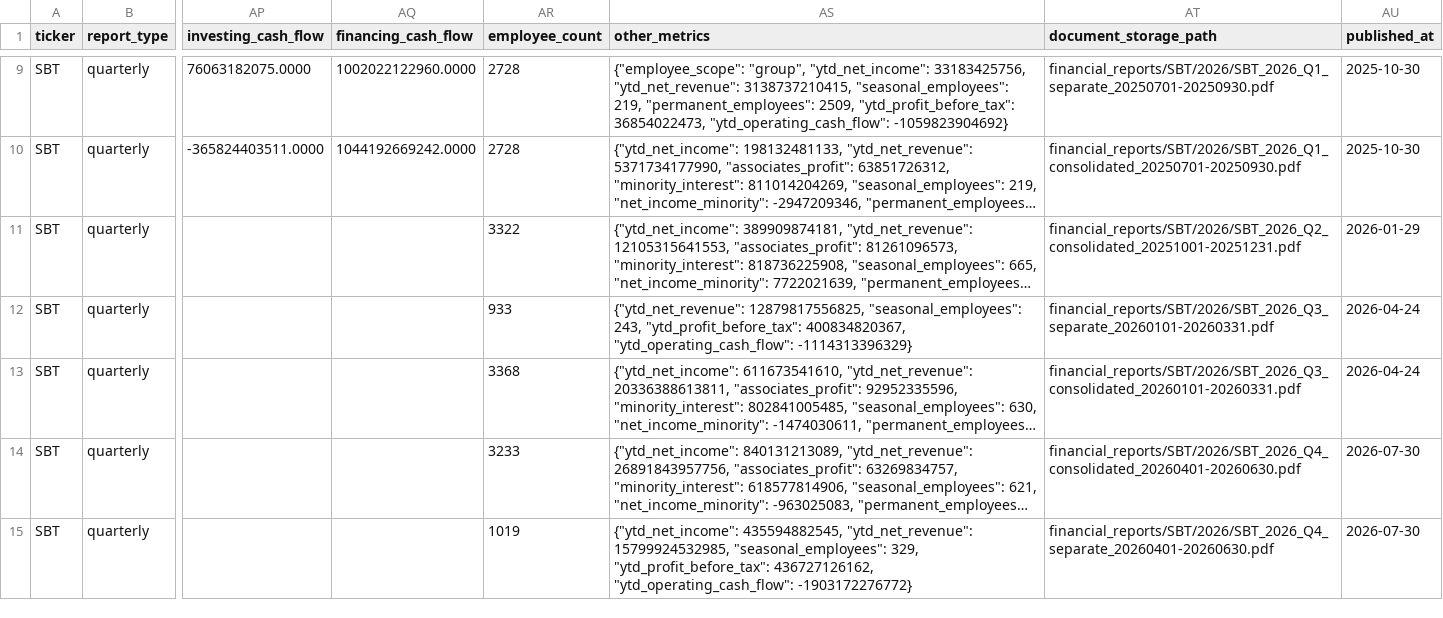
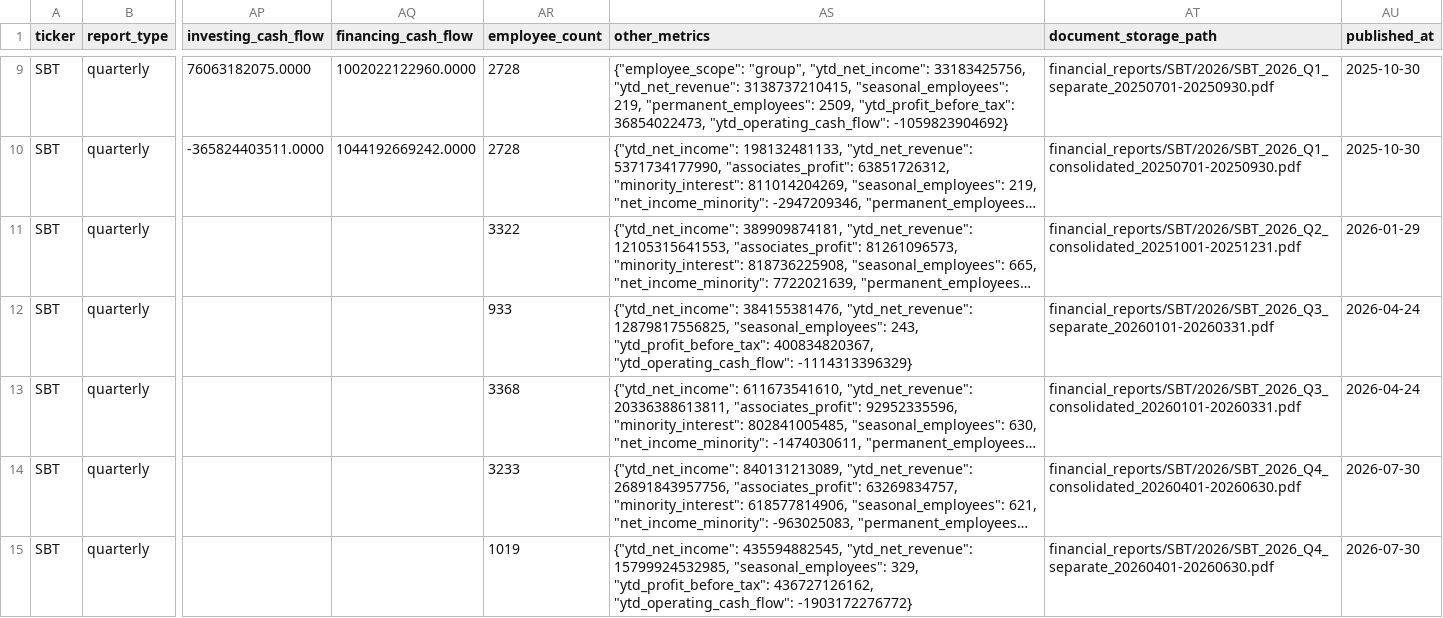
Before and after one commit to vtplkshpr/stock, a CSV file: backups/2026-11-05/finance_reports.csv, drawn as a sheet; only a part is shown, gaps mark what is left out; long unchanged cells end in …; the diff names each change by its address in the sheet, - before the commit and + after, or states it on an @@ line.

```diff
--- a/backups/2026-11-05/finance_reports.csv
+++ b/backups/2026-11-05/finance_reports.csv
-AS12 (other_metrics): {"ytd_net_revenue": 12879817556825, "seasonal_employees":…
+AS12 (other_metrics): {"ytd_net_income": 384155381476, "ytd_net_revenue": 12879817556825, "seasonal_employees":…
```
Also changed, not shown: backups/2026-11-05/finance_report_items.csv, 8 other files.
